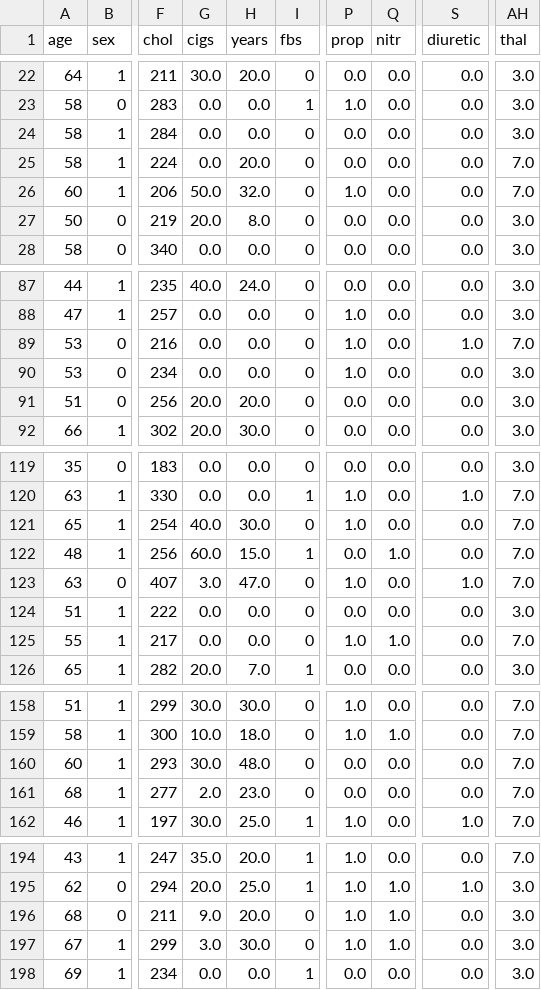
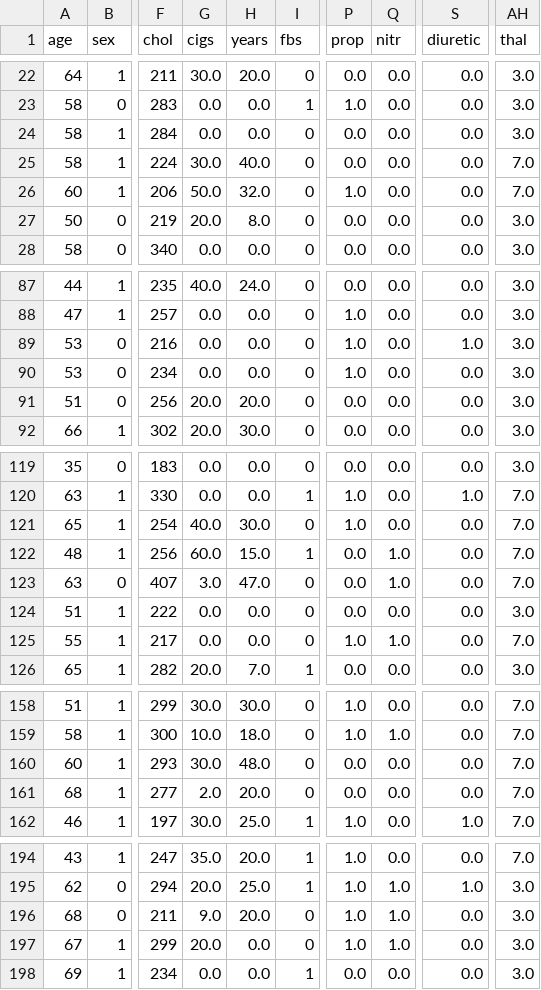
Before and after one commit to Meivenkatkumar/ensembledetection, a CSV file: data processing/datasets/cleveland_large.csv, drawn as a sheet; only a part is shown, gaps mark what is left out; the diff covers the shown part only; the diff names each change by its address in the sheet, - before the commit and + after, or states it on an @@ line.

```diff
--- a/data processing/datasets/cleveland_large.csv
+++ b/data processing/datasets/cleveland_large.csv
-G25 (cigs): 0.0
+G25 (cigs): 30.0
-H25 (years): 20.0
+H25 (years): 40.0
-AH89 (thal): 7.0
+AH89 (thal): 3.0
-P123 (prop): 1.0
+P123 (prop): 0.0
-Q123 (nitr): 0.0
+Q123 (nitr): 1.0
-S123 (diuretic): 1.0
+S123 (diuretic): 0.0
-H161 (years): 23.0
+H161 (years): 20.0
-G197 (cigs): 3.0
+G197 (cigs): 20.0
-H197 (years): 30.0
+H197 (years): 0.0
```
Also changed, not shown: 4 edited cells elsewhere in this file, data processing/datasets/alldata_large.csv, data processing/datasets/alldata_short.csv, 14 other files.
